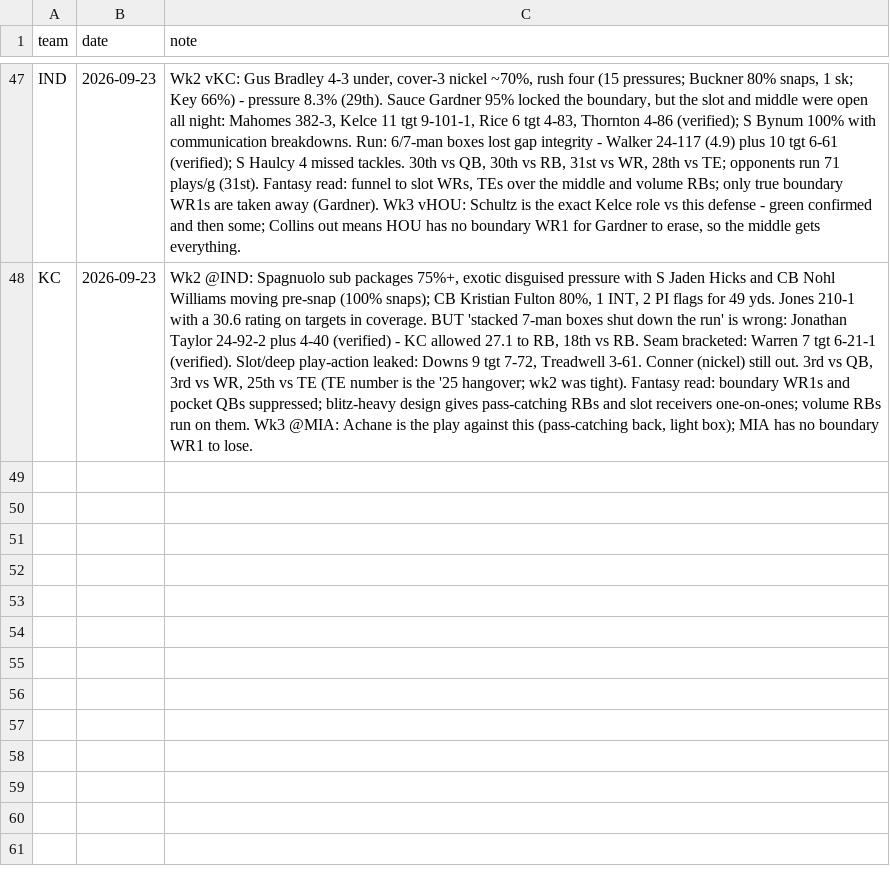
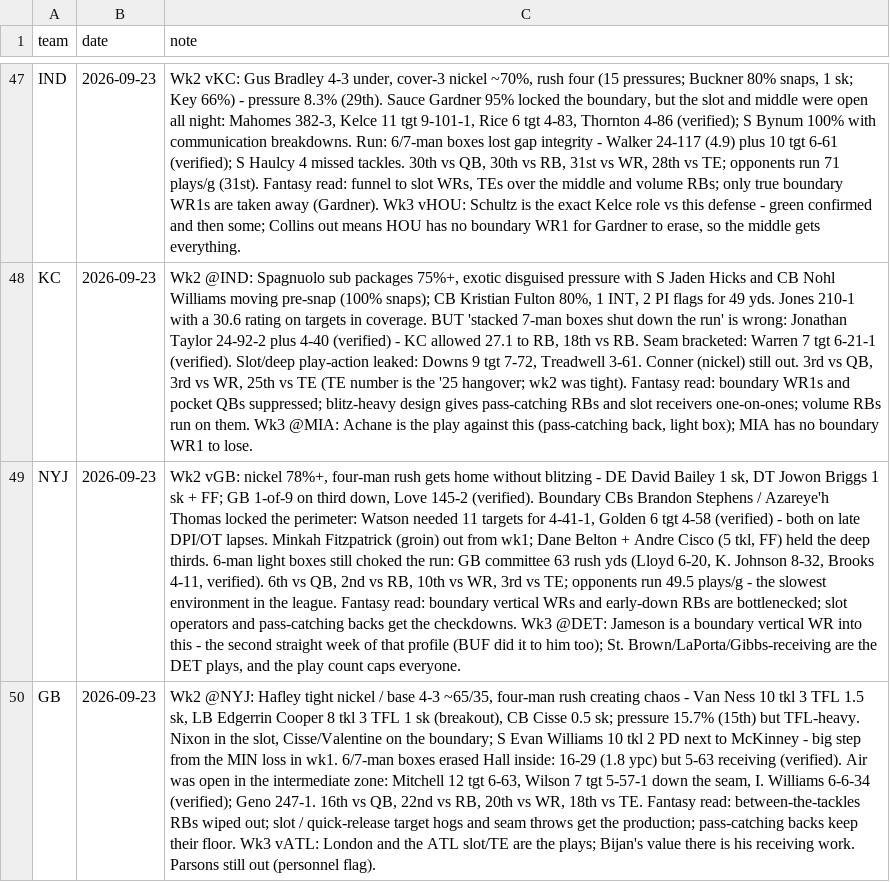
Before and after one commit to Joshua-Hsu/Fantasy-Football, a CSV file: defense_notes.csv, drawn as a sheet; only a part is shown, gaps mark what is left out; the diff names each change by its address in the sheet, - before the commit and + after, or states it on an @@ line.

```diff
--- a/defense_notes.csv
+++ b/defense_notes.csv
+row 49: NYJ | 2026-09-23 | Wk2 vGB: nickel 78%+, four-man rush gets home without blitzing - DE David Bailey 1 sk, DT Jowon Briggs 1 sk + FF; GB 1-of-9 on third down, Love 145-2 (verified). Boundary CBs Brandon Stephens / Azareye'h Thomas locked the perimeter: Watson needed 11 targets for 4-41-1, Golden 6 tgt 4-58 (verified) - both on late DPI/OT lapses. Minkah Fitzpatrick (groin) out from wk1; Dane Belton + Andre Cisco (5 tkl, FF) held the deep thirds. 6-man light boxes still choked the run: GB committee 63 rush yds (Lloyd 6-20, K. Johnson 8-32, Brooks 4-11, verified). 6th vs QB, 2nd vs RB, 10th vs WR, 3rd vs TE; opponents run 49.5 plays/g - the slowest environment in the league. Fantasy read: boundary vertical WRs and early-down RBs are bottlenecked; slot operators and pass-catching backs get the checkdowns. Wk3 @DET: Jameson is a boundary vertical WR into this - the second straight week of that profile (BUF did it to him too); St. Brown/LaPorta/Gibbs-receiving are the DET plays, and the play count caps everyone.
+row 50: GB | 2026-09-23 | Wk2 @NYJ: Hafley tight nickel / base 4-3 ~65/35, four-man rush creating chaos - Van Ness 10 tkl 3 TFL 1.5 sk, LB Edgerrin Cooper 8 tkl 3 TFL 1 sk (breakout), CB Cisse 0.5 sk; pressure 15.7% (15th) but TFL-heavy. Nixon in the slot, Cisse/Valentine on the boundary; S Evan Williams 10 tkl 2 PD next to McKinney - big step from the MIN loss in wk1. 6/7-man boxes erased Hall inside: 16-29 (1.8 ypc) but 5-63 receiving (verified). Air was open in the intermediate zone: Mitchell 12 tgt 6-63, Wilson 7 tgt 5-57-1 down the seam, I. Williams 6-6-34 (verified); Geno 247-1. 16th vs QB, 22nd vs RB, 20th vs WR, 18th vs TE. Fantasy read: between-the-tackles RBs wiped out; slot / quick-release target hogs and seam throws get the production; pass-catching backs keep their floor. Wk3 vATL: London and the ATL slot/TE are the plays; Bijan's value there is his receiving work. Parsons still out (personnel flag).
```
Also changed, not shown: 2 other files.
